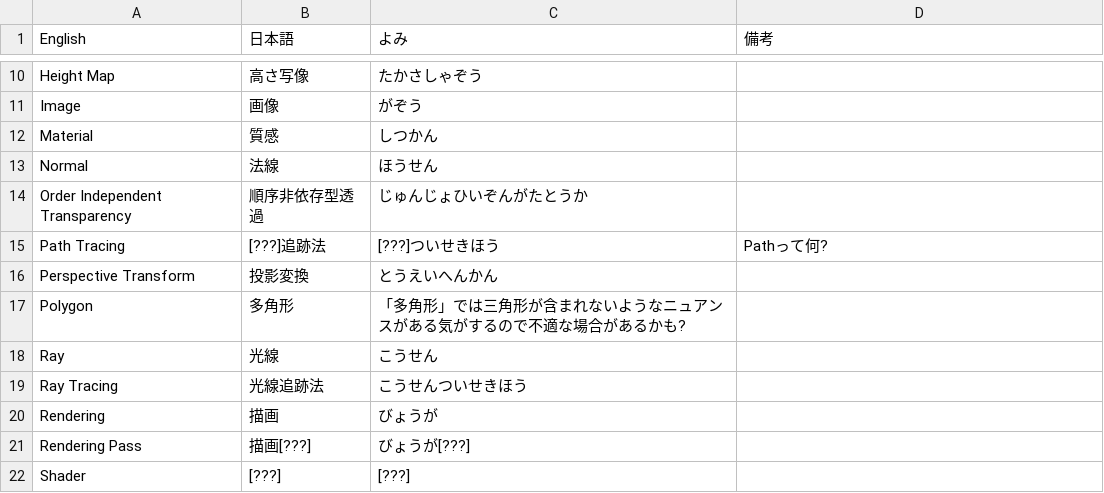
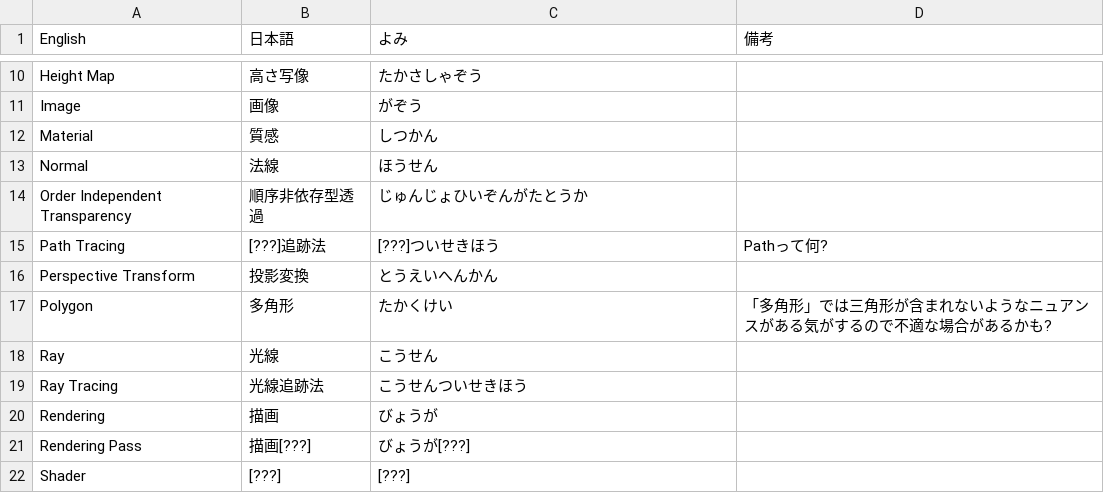
Before and after one commit to yvt/cg-en-jp-dic, a CSV file: en-jp.csv, drawn as a sheet; only a part is shown, gaps mark what is left out.

Commit message:
Update en-jp.csv

```diff
--- a/en-jp.csv
+++ b/en-jp.csv
@@ -16,3 +16,3 @@ Path Tracing, [???]追跡法, [???]ついせきほう, Pathって何?
 Perspective Transform, 投影変換, とうえいへんかん,
-Polygon, 多角形, 「多角形」では三角形が含まれないようなニュアンスがある気がするので不適な場合があるかも?
+Polygon, 多角形, たかくけい,「多角形」では三角形が含まれないようなニュアンスがある気がするので不適な場合があるかも?
 Ray, 光線, こうせん,
```
